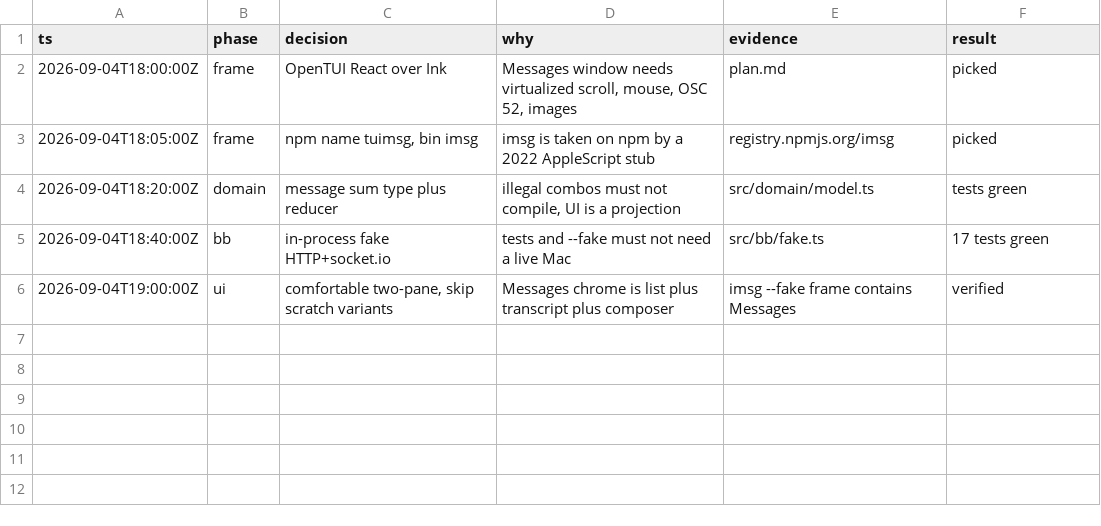
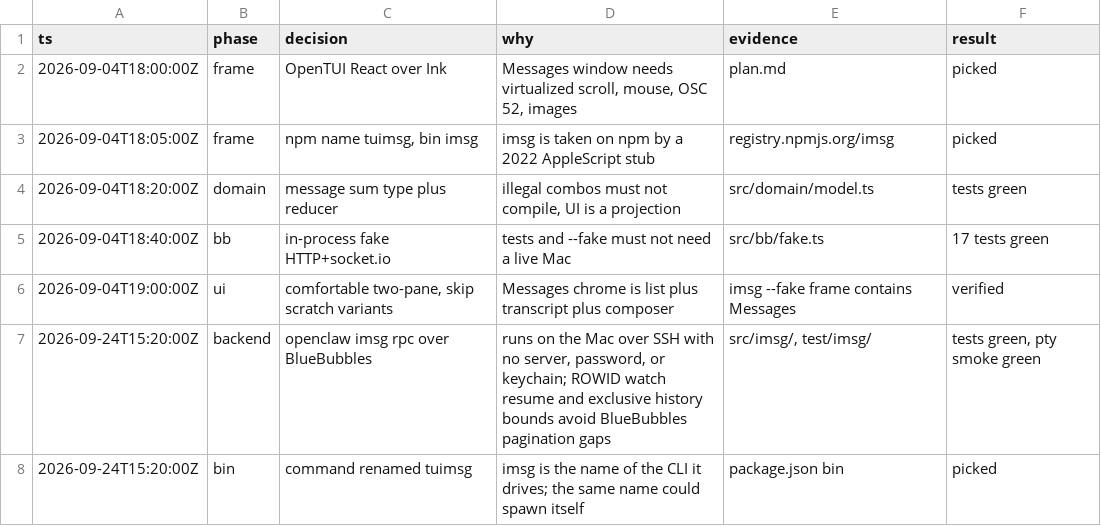
Before and after one commit to PanicIsReal/tuiMsg, a TSV file: decisions.tsv, drawn as a sheet; the diff names each change by its address in the sheet, - before the commit and + after, or states it on an @@ line.

```diff
--- a/decisions.tsv
+++ b/decisions.tsv
+row 7: 2026-09-24T15:20:00Z | backend | openclaw imsg rpc over BlueBubbles | runs on the Mac over SSH with no server, password, or keychain; ROWID watch resume and exclusive history bounds avoid BlueBubbles pagination gaps | src/imsg/, test/imsg/ | tests green, pty smoke green
+row 8: 2026-09-24T15:20:00Z | bin | command renamed tuimsg | imsg is the name of the CLI it drives; the same name could spawn itself | package.json bin | picked
```
Also changed, not shown: 48 other files.
